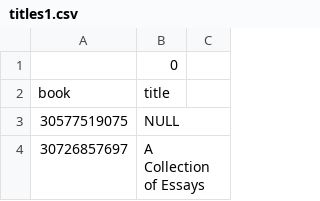
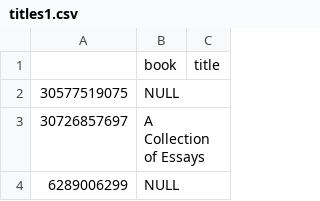
Before and after one commit to Rotheron/CS5300-Semester-Poject, a CSV file: Clean_Data/titles1.csv, drawn as a sheet; only a part is shown; the shorter side is filled out with more unchanged rows; removed rows and columns are numbered as before the commit, all else as after; the diff names each change by its address in the sheet, - before the commit and + after, or states it on an @@ line.

```diff
--- a/Clean_Data/titles1.csv
+++ b/Clean_Data/titles1.csv
-row 1:  | 0
-row 2: book | title
+row 1:  | book | title
```
Also changed, not shown: Clean_Data/conditions1.csv, Clean_Data/isbn10.csv, 4 other files.
